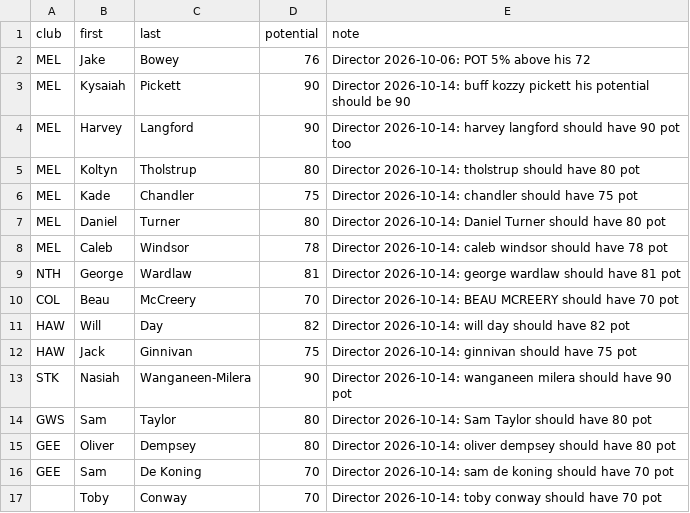
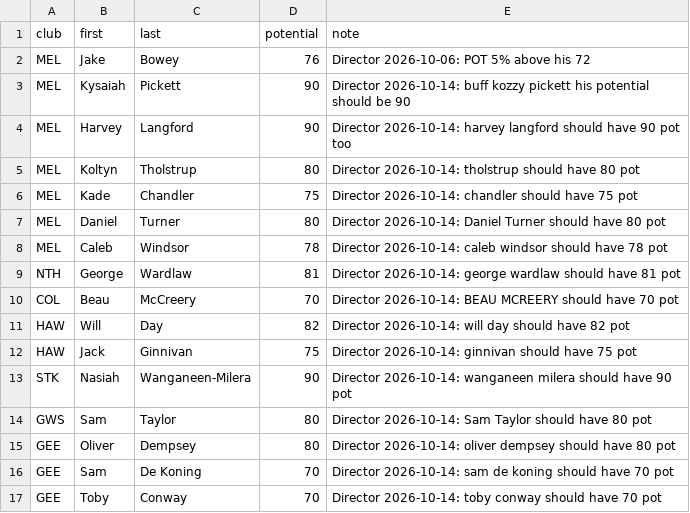
Before and after one commit to gabebartolo-spec/Afl-auto-battler, a CSV file: data/potential_overrides.csv, drawn as a sheet.

```diff
--- a/data/potential_overrides.csv
+++ b/data/potential_overrides.csv
@@ -16,2 +16,2 @@ GEE,Oliver,Dempsey,80,Director 2026-10-14: oliver dempsey should have 80 pot
 GEE,Sam,De Koning,70,Director 2026-10-14: sam de koning should have 70 pot
-,Toby,Conway,70,Director 2026-10-14: toby conway should have 70 pot
+GEE,Toby,Conway,70,Director 2026-10-14: toby conway should have 70 pot
```
